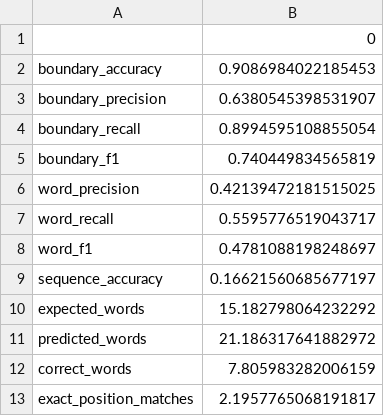
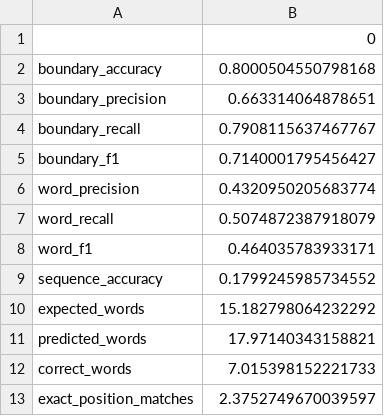
Before and after one commit to SphRbtHyk/ScriptioContinuaSegmenter, a CSV file: scripts/benchmark/results/lat_binary_BAYESIAN_1.csv, drawn as a sheet.

```diff
--- a/scripts/benchmark/results/lat_binary_BAYESIAN_1.csv
+++ b/scripts/benchmark/results/lat_binary_BAYESIAN_1.csv
@@ -1,13 +1,13 @@
 ,0
-boundary_accuracy,0.9086984022185453
-boundary_precision,0.6380545398531907
-boundary_recall,0.8994595108855054
-boundary_f1,0.740449834565819
-word_precision,0.42139472181515025
-word_recall,0.5595776519043717
-word_f1,0.4781088198248697
-sequence_accuracy,0.16621560685677197
+boundary_accuracy,0.8000504550798168
+boundary_precision,0.663314064878651
+boundary_recall,0.7908115637467767
+boundary_f1,0.7140001795456427
+word_precision,0.4320950205683774
+word_recall,0.5074872387918079
+word_f1,0.464035783933171
+sequence_accuracy,0.1799245985734552
 expected_words,15.182798064232292
-predicted_words,21.186317641882972
-correct_words,7.805983282006159
-exact_position_matches,2.1957765068191817
+predicted_words,17.97140343158821
+correct_words,7.015398152221733
+exact_position_matches,2.3752749670039597
```
Also changed, not shown: scripts/benchmark/results/grc_binary_BAYESIAN_1.csv, 14 other files.
